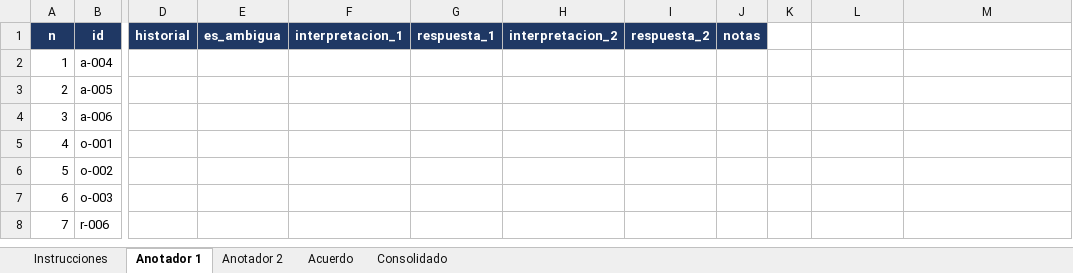
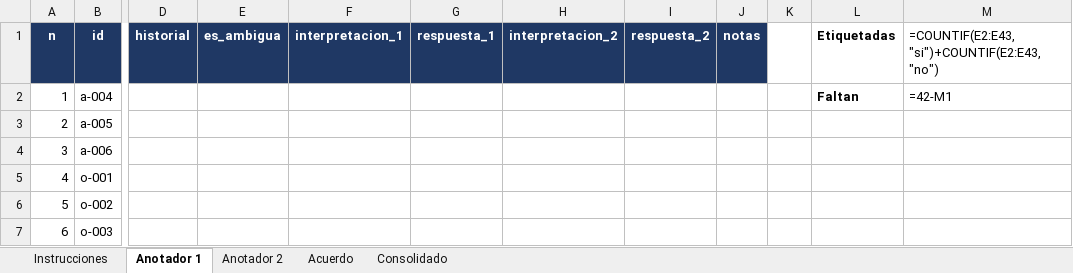
Before and after one commit to Garnica1999/PLN, an Excel workbook: TALLER RAG/eval/anotacion/anotacion_v2.xlsx, sheet Anotador 1, drawn as a sheet; only a part is shown, gaps mark what is left out; the shorter side is filled out with more unchanged rows; values as stored, in another font and other column widths than the file's, no borders; formulas without a stored value are shown as written; the diff names each change by its address in the sheet, - before the commit and + after, or states it on an @@ line.

```diff
--- a/TALLER RAG/eval/anotacion/anotacion_v2.xlsx (sheet Anotador 1)
+++ b/TALLER RAG/eval/anotacion/anotacion_v2.xlsx (sheet Anotador 1)
-L1: (empty)
+L1: Etiquetadas
-M1: (empty)
+M1: =COUNTIF(E2:E43,"si")+COUNTIF(E2:E43,"no")
-L2 (Etiquetadas): (empty)
+L2 (Etiquetadas): Faltan
-M2: (empty)
+M2: =42-M1
```
Also changed, not shown: sheet Anotador 2, sheet Instrucciones, TALLER RAG/eval/gold/gold_standard_erika.xlsx, 1 other file.
